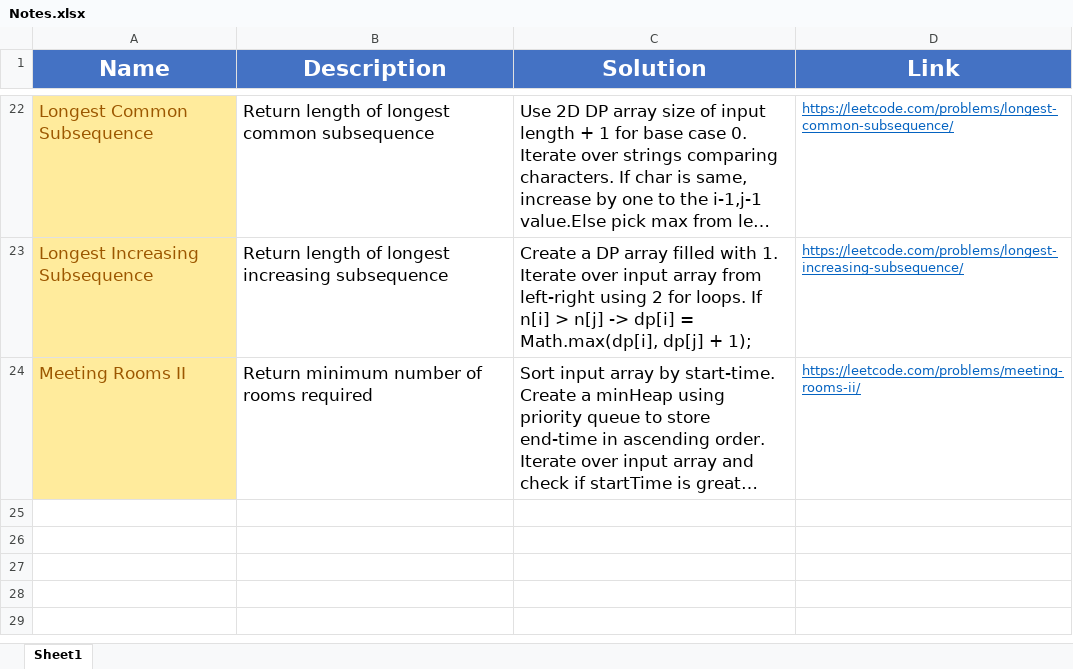
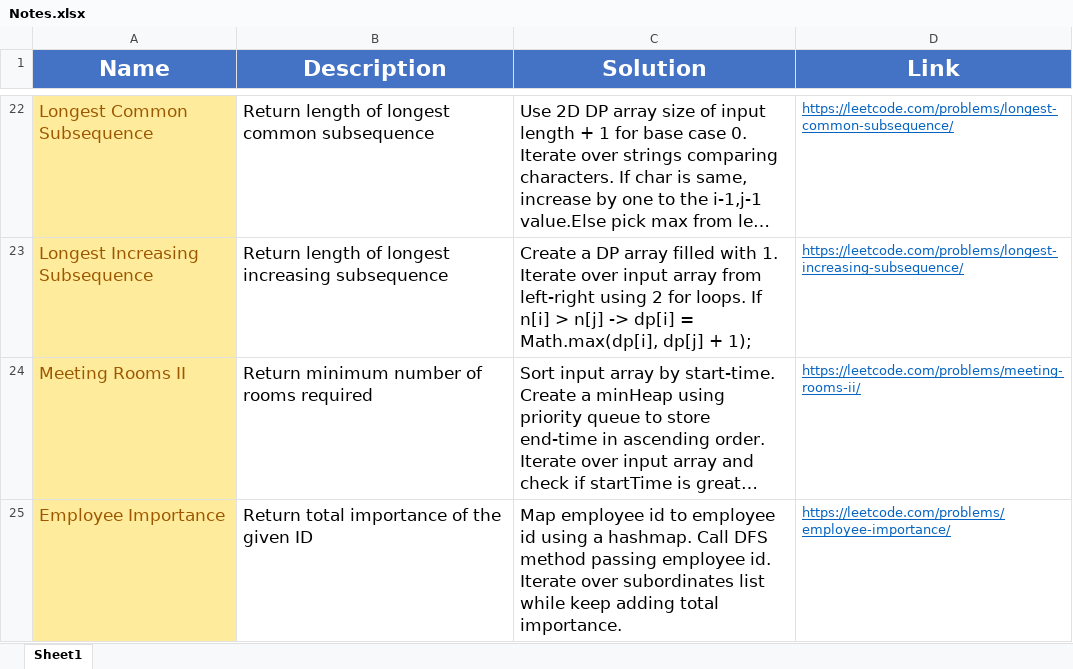
Before and after one commit to madeByRM/InterviewPrep, an Excel workbook: Notes.xlsx, sheet Sheet1, drawn as a sheet; only a part is shown, gaps mark what is left out; long unchanged cells end in …; values as stored, in another font and other column widths than the file's, no borders; the diff names each change by its address in the sheet, - before the commit and + after, or states it on an @@ line.

Commit message:
Added new problems

```diff
--- a/Notes.xlsx (sheet Sheet1)
+++ b/Notes.xlsx (sheet Sheet1)
+row 25: Employee Importance | Return total importance of the given ID | Map employee id to employee id using a hashmap. Call DFS method passing employee id. Iterate over subordinates list while keep adding total importance. | https://leetcode.com/problems/employee-importance/
```
Also changed, not shown: 5 other files.
